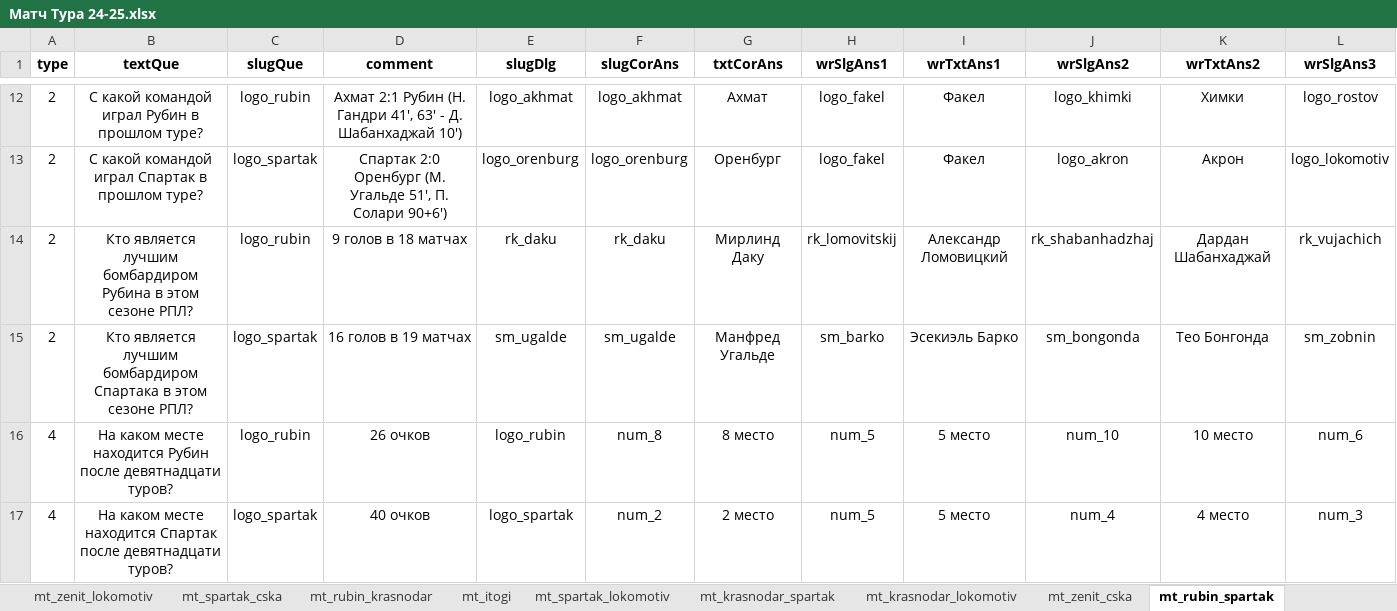
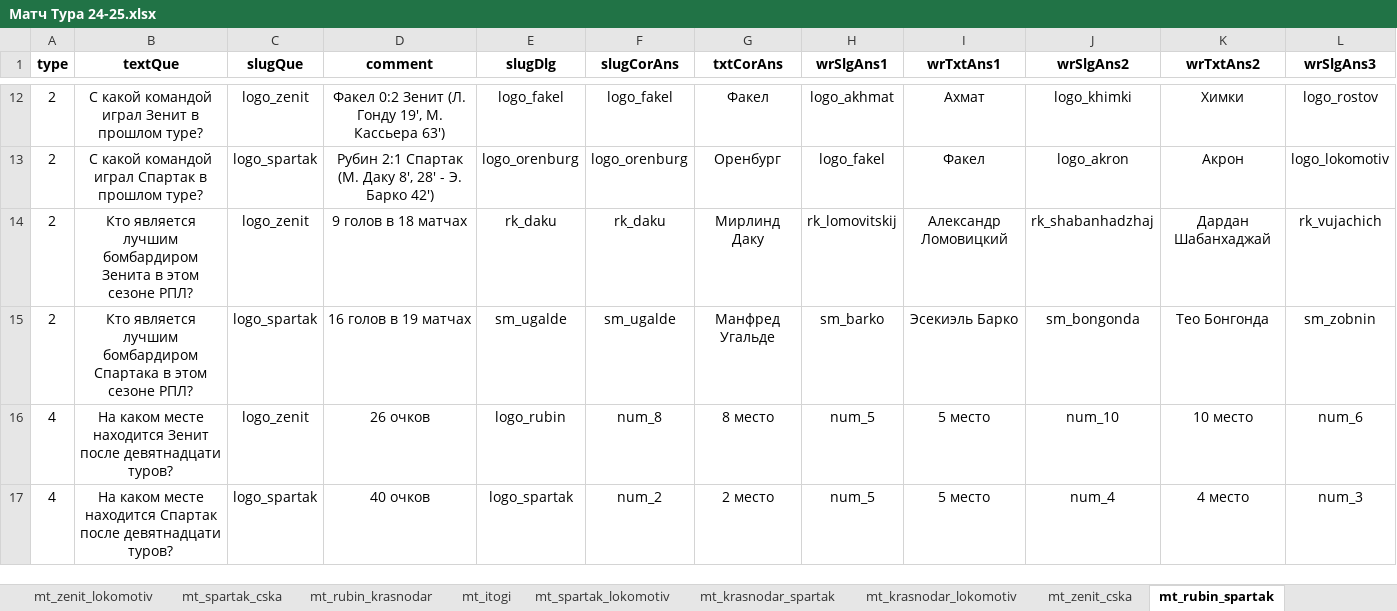
Before and after one commit to amaranth64/amaranth64.github.io, an Excel workbook: RPL_V2/xlsx/Матч Тура 24-25.xlsx, sheet mt_rubin_spartak, drawn as a sheet; only a part is shown, gaps mark what is left out; values as stored, in another font and other column widths than the file's, no borders; the diff covers the shown part only; the diff names each change by its address in the sheet, - before the commit and + after, or states it on an @@ line.

```diff
--- a/RPL_V2/xlsx/Матч Тура 24-25.xlsx (sheet mt_rubin_spartak)
+++ b/RPL_V2/xlsx/Матч Тура 24-25.xlsx (sheet mt_rubin_spartak)
-B12 (textQue): С какой командой играл Рубин в прошлом туре?
+B12 (textQue): С какой командой играл Зенит в прошлом туре?
-C12 (slugQue): logo_rubin
+C12 (slugQue): logo_zenit
-D12 (comment): Ахмат 2:1 Рубин (Н. Гандри 41', 63' - Д. Шабанхаджай 10')
+D12 (comment): Факел 0:2 Зенит (Л. Гонду 19', М. Кассьера 63')
-E12 (slugDlg): logo_akhmat
+E12 (slugDlg): logo_fakel
-F12 (slugCorAns): logo_akhmat
+F12 (slugCorAns): logo_fakel
-G12 (txtCorAns): Ахмат
+G12 (txtCorAns): Факел
-H12 (wrSlgAns1): logo_fakel
+H12 (wrSlgAns1): logo_akhmat
-I12 (wrTxtAns1): Факел
+I12 (wrTxtAns1): Ахмат
-D13 (comment): Спартак 2:0 Оренбург (М. Угальде 51', П. Солари 90+6')
+D13 (comment): Рубин 2:1 Спартак (М. Даку 8', 28' - Э. Барко 42')
-B14 (textQue): …лучшим бомбардиром Рубина в этом…
+B14 (textQue): …лучшим бомбардиром Зенита в этом…
-C14 (slugQue): logo_rubin
+C14 (slugQue): logo_zenit
-B16 (textQue): …месте находится Рубин после девятнадцати…
+B16 (textQue): …месте находится Зенит после девятнадцати…
-C16 (slugQue): logo_rubin
+C16 (slugQue): logo_zenit
```
Also changed, not shown: 67 edited cells elsewhere in this sheet, sheet mt_spartak_zenit, 6 other files.
